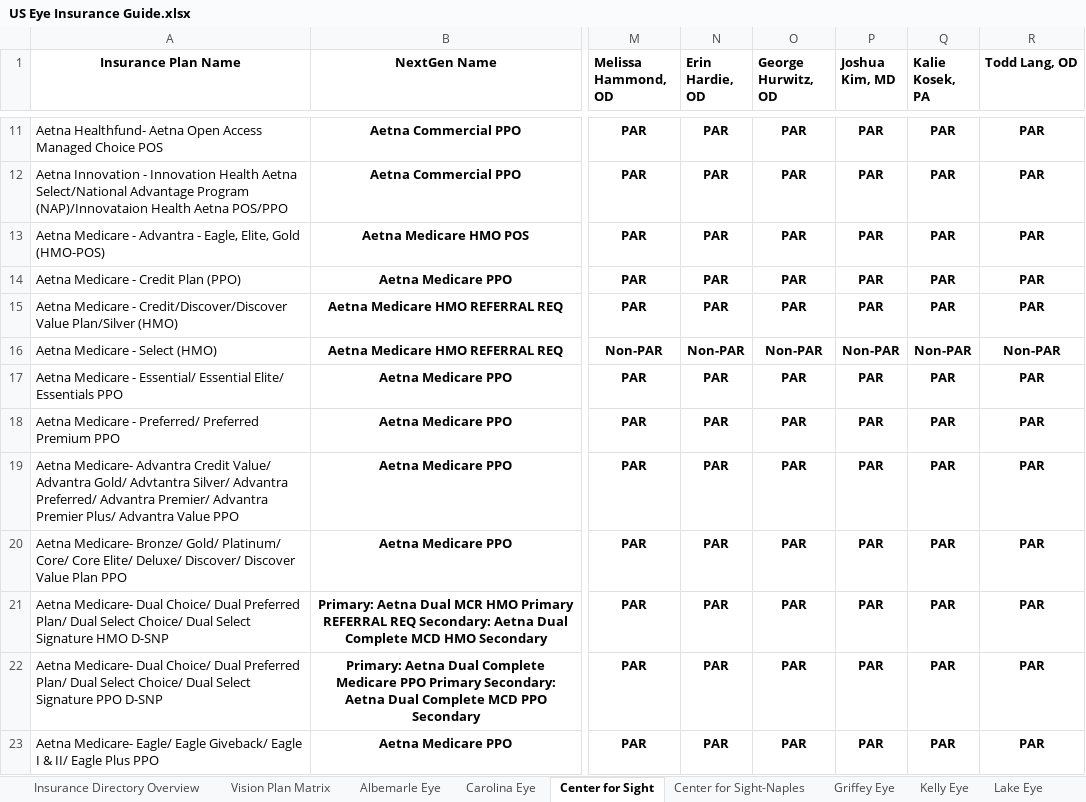
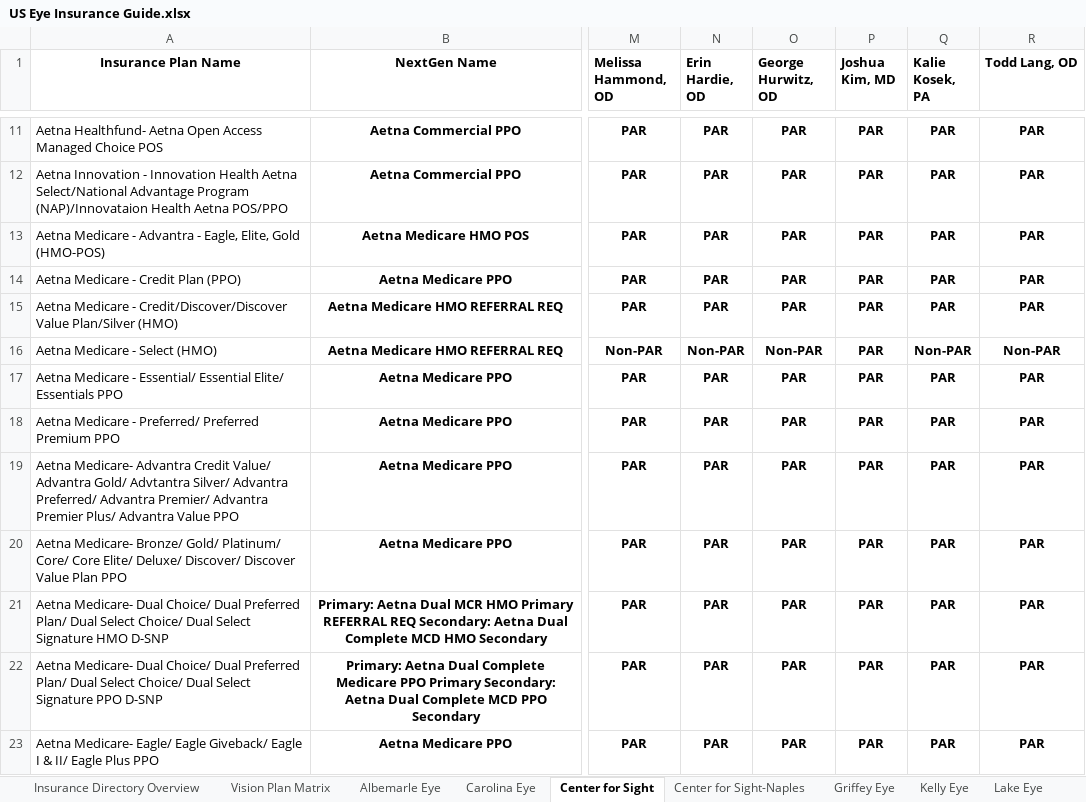
Before and after one commit to wak1616/PAC, an Excel workbook: US Eye Insurance Guide.xlsx, sheet Center for Sight, drawn as a sheet; only a part is shown, gaps mark what is left out; values as stored, in another font and other column widths than the file's, no borders; conditional formats not drawn; the diff names each change by its address in the sheet, - before the commit and + after, or states it on an @@ line.

Commit message:
Add files via upload

```diff
--- a/US Eye Insurance Guide.xlsx (sheet Center for Sight)
+++ b/US Eye Insurance Guide.xlsx (sheet Center for Sight)
-P16 (Joshua Kim, MD): Non-PAR
+P16 (Joshua Kim, MD): PAR
```
